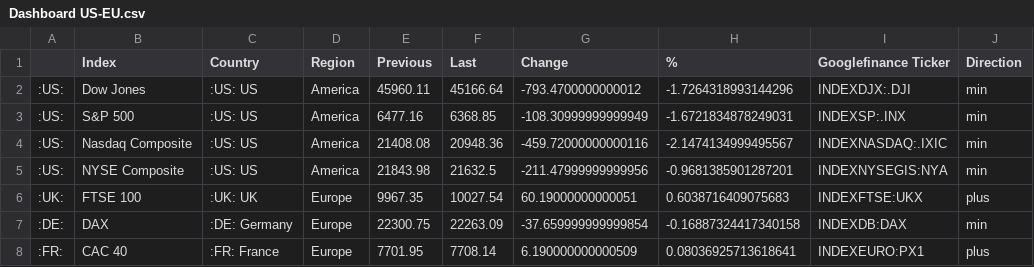
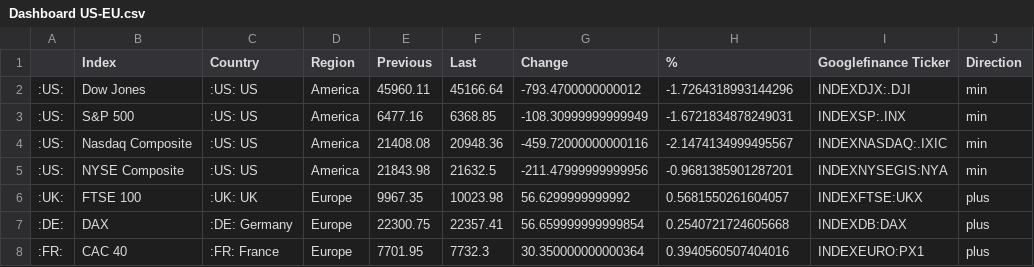
Before and after one commit to lisnhaaw/datawrapper-csv, a CSV file: data/Dashboard US-EU.csv, drawn as a sheet.

Commit message:
Update data CSV

```diff
--- a/data/Dashboard US-EU.csv
+++ b/data/Dashboard US-EU.csv
@@ -5,4 +5,4 @@
 :US:,NYSE Composite,:US: US,America,21843.98,21632.5,-211.47999999999956,-0.9681385901287201,INDEXNYSEGIS:NYA,min
-:UK:,FTSE 100,:UK: UK,Europe,9967.35,10027.54,60.19000000000051,0.6038716409075683,INDEXFTSE:UKX,plus
-:DE:,DAX,:DE: Germany,Europe,22300.75,22263.09,-37.659999999999854,-0.16887324417340158,INDEXDB:DAX,min
-:FR:,CAC 40,:FR: France,Europe,7701.95,7708.14,6.190000000000509,0.08036925713618641,INDEXEURO:PX1,plus
+:UK:,FTSE 100,:UK: UK,Europe,9967.35,10023.98,56.6299999999992,0.5681550261604057,INDEXFTSE:UKX,plus
+:DE:,DAX,:DE: Germany,Europe,22300.75,22357.41,56.659999999999854,0.2540721724605668,INDEXDB:DAX,plus
+:FR:,CAC 40,:FR: France,Europe,7701.95,7732.3,30.350000000000364,0.3940560507404016,INDEXEURO:PX1,plus
```
